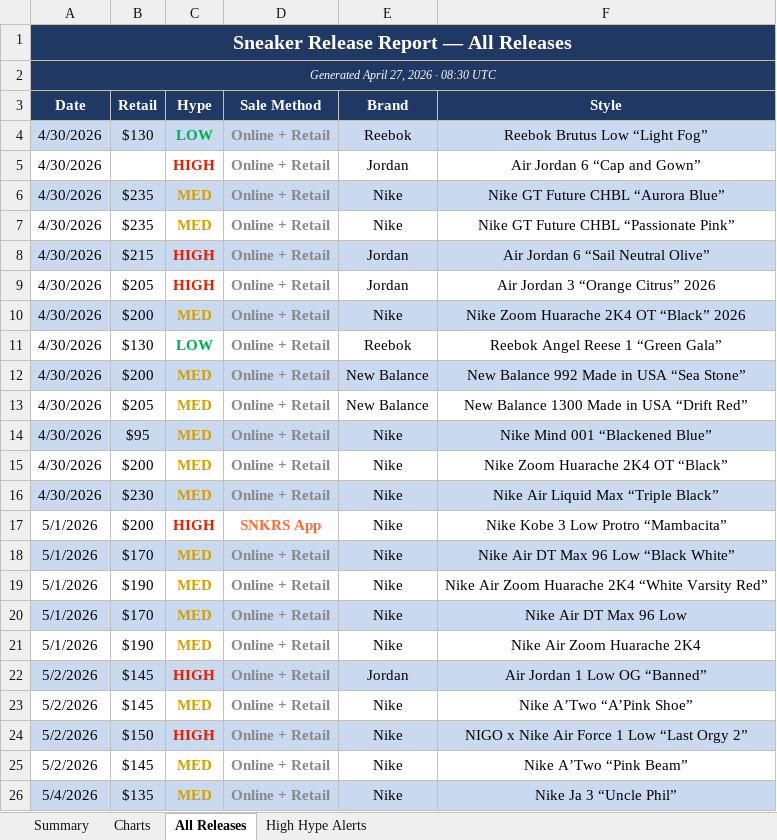
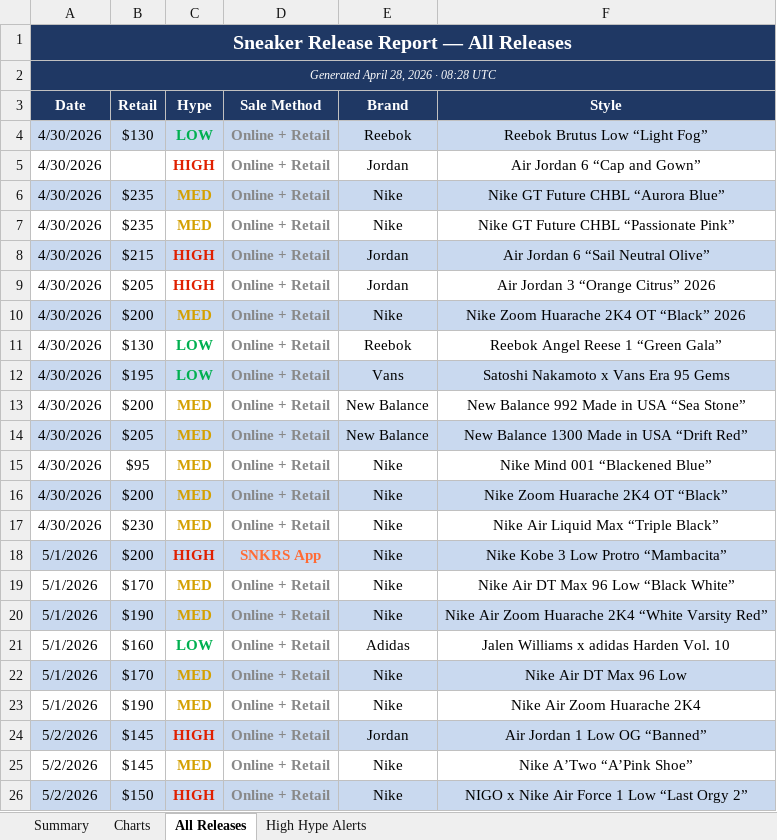
Before and after one commit to lordnader2002-sudo/Shoe-Tracker-v2, an Excel workbook: docs/data/sneaker_releases.xlsx, sheet All Releases, drawn as a sheet; only a part is shown; the shorter side is filled out with more unchanged rows; values as stored, in another font and other column widths than the file's, no borders; addresses are those after the commit; the diff names each change by its address in the sheet, - before the commit and + after, or states it on an @@ line.

```diff
--- a/docs/data/sneaker_releases.xlsx (sheet All Releases)
+++ b/docs/data/sneaker_releases.xlsx (sheet All Releases)
-A2 (Date): Generated April 27, 2026 · 08:30 UTC
+A2 (Date): Generated April 28, 2026 · 08:28 UTC
+row 12: 4/30/2026 | $195 | LOW | Online + Retail | Vans | Satoshi Nakamoto x Vans Era 95 Gems
-A13:F13 fill: #C9D9EF
+A13:F13 fill: none
-A14:F14 fill: none
+A14:F14 fill: #C9D9EF
-A15:F15 fill: #C9D9EF
+A15:F15 fill: none
-A16:F16 fill: none
+A16:F16 fill: #C9D9EF
-A17:F17 fill: #C9D9EF
+A17:F17 fill: none
-A18:F18 fill: none
+A18:F18 fill: #C9D9EF
-A19:F19 fill: #C9D9EF
+A19:F19 fill: none
-A20:F20 fill: none
+A20:F20 fill: #C9D9EF
+row 21: 5/1/2026 | $160 | LOW | Online + Retail | Adidas | Jalen Williams x adidas Harden Vol. 10
```
Also changed, not shown: sheet Summary, sheet Charts, sheet High Hype Alerts, charts or pictures, reports/sneaker_releases.xlsx, 1 other file.
